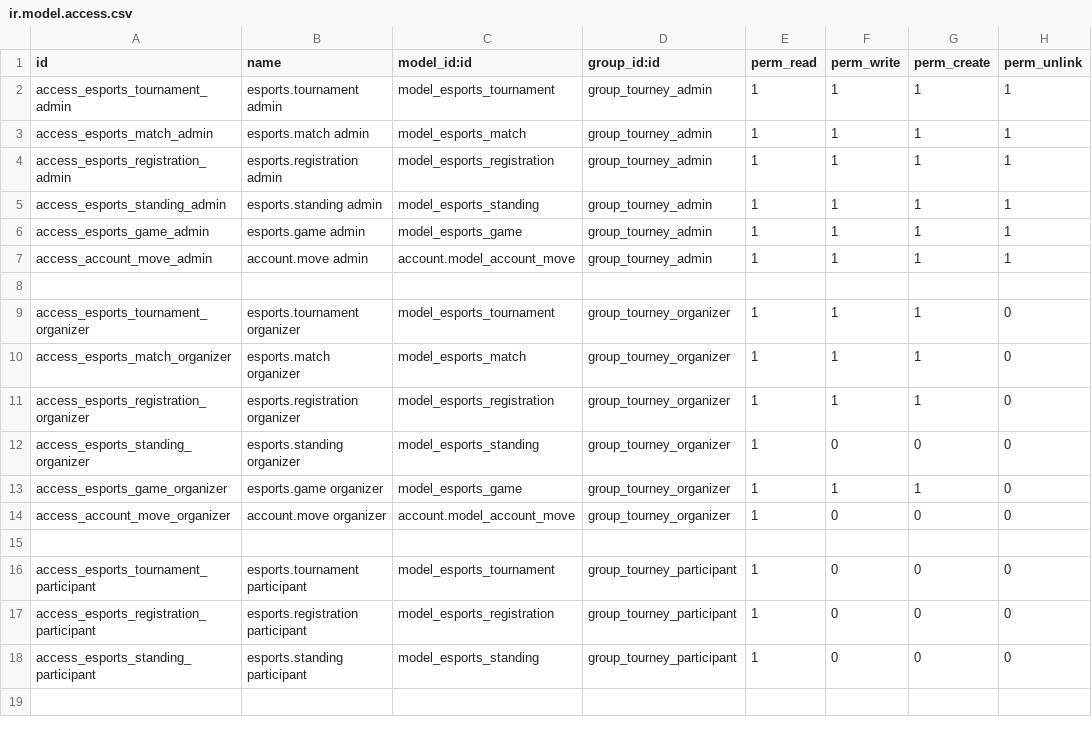
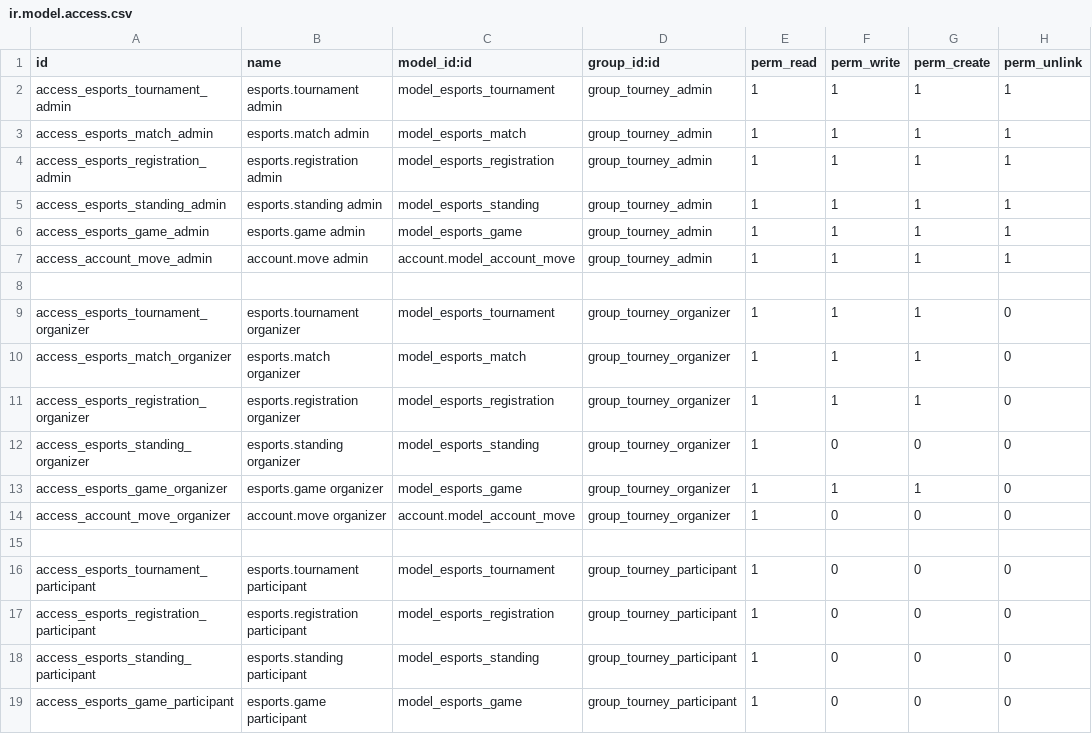
Before and after one commit to DavidOvMu23/NexusArena, a CSV file: volumesOdoo/addons/nexusarena/security/ir.model.access.csv, drawn as a sheet; the diff names each change by its address in the sheet, - before the commit and + after, or states it on an @@ line.

```diff
--- a/volumesOdoo/addons/nexusarena/security/ir.model.access.csv
+++ b/volumesOdoo/addons/nexusarena/security/ir.model.access.csv
+row 19: access_esports_game_participant | esports.game participant | model_esports_game | group_tourney_participant | 1 | 0 | 0 | 0
```
Also changed, not shown: 5 other files.
